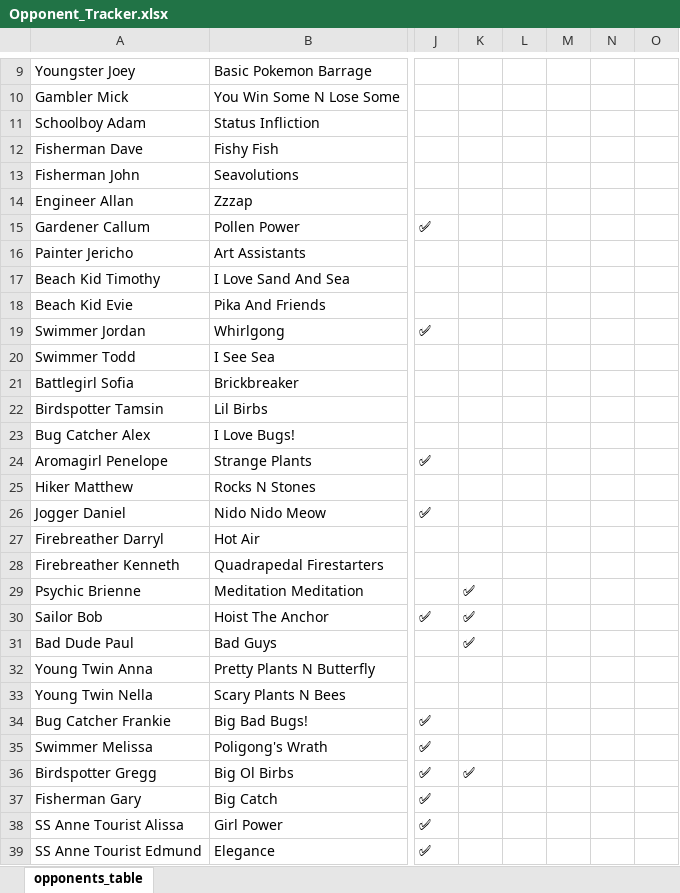
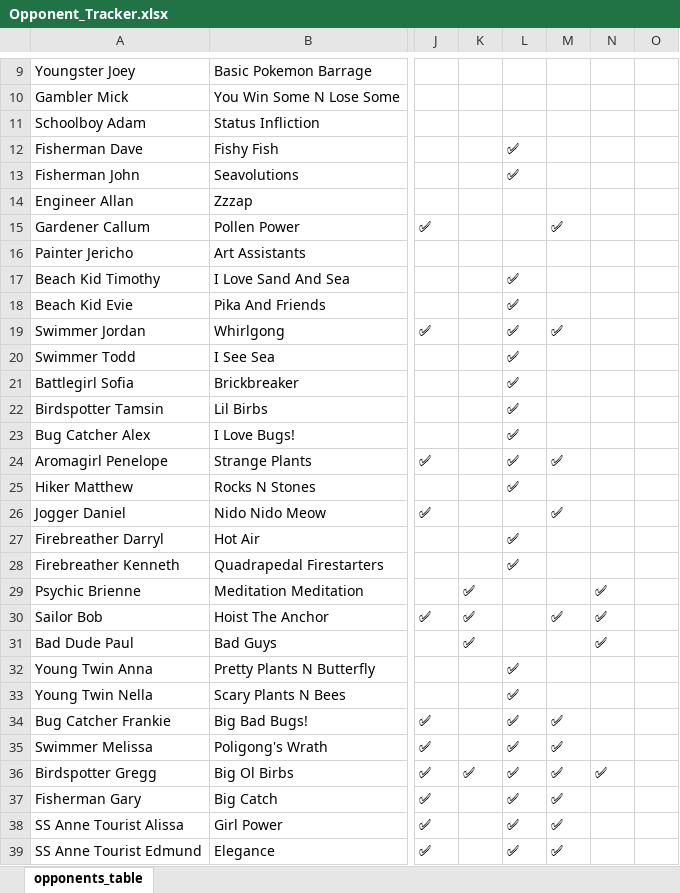
Before and after one commit to APINKSHRIMP/Pokemon-TCG-Legacy, an Excel workbook: Opponent_Tracker.xlsx, sheet opponents_table, drawn as a sheet; only a part is shown, gaps mark what is left out; values as stored, in another font and other column widths than the file's, no cell formats; the diff covers the shown part only; the diff names each change by its address in the sheet, - before the commit and + after, or states it on an @@ line.

```diff
--- a/Opponent_Tracker.xlsx (sheet opponents_table)
+++ b/Opponent_Tracker.xlsx (sheet opponents_table)
-L12:L13: (empty)
+L12:L13: ✅
-M15: (empty)
+M15: ✅
-L17:L25: (empty)
+L17:L25: ✅
-M19: (empty)
+M19: ✅
-M24: (empty)
+M24: ✅
-M26: (empty)
+M26: ✅
-L27:L28: (empty)
+L27:L28: ✅
-N29:N31: (empty)
+N29:N31: ✅
-M30: (empty)
+M30: ✅
-L32:L39: (empty)
+L32:L39: ✅
-M34:M39: (empty)
+M34:M39: ✅
-N36: (empty)
+N36: ✅
```
Also changed, not shown: 23 edited cells elsewhere in this sheet, cell formats, 26 other files.
